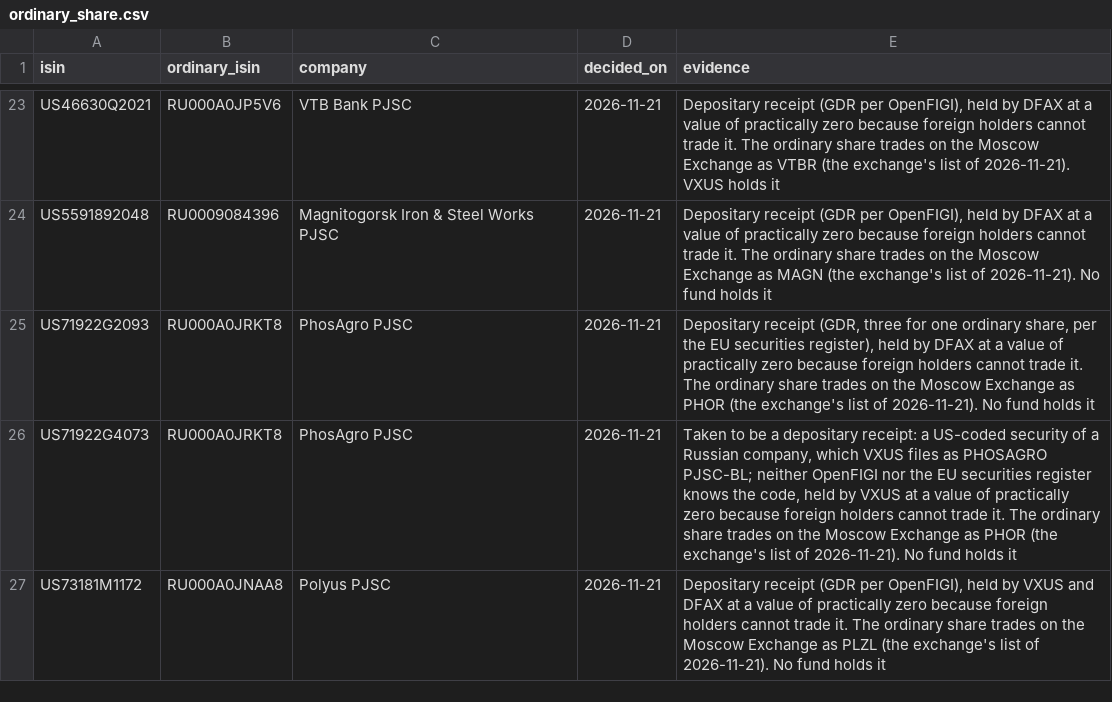
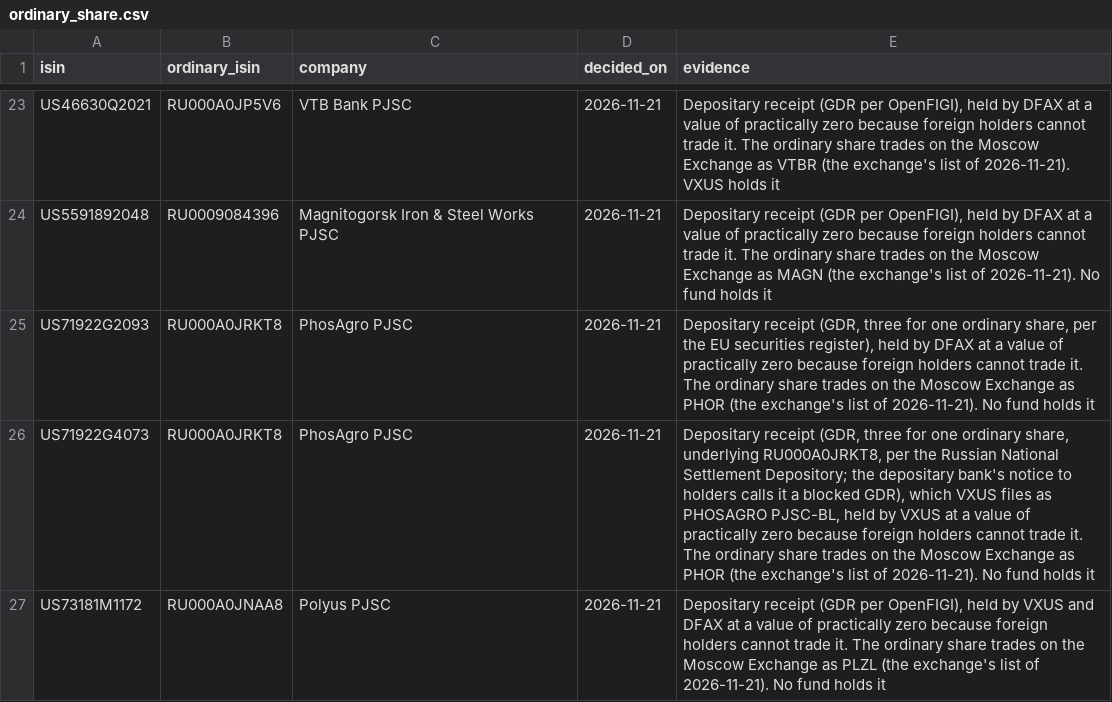
Before and after one commit to emretezel/pyvalue-next, a CSV file: src/pyvalue/universe/decisions/ordinary_share.csv, drawn as a sheet; only a part is shown, gaps mark what is left out.

```diff
--- a/src/pyvalue/universe/decisions/ordinary_share.csv
+++ b/src/pyvalue/universe/decisions/ordinary_share.csv
@@ -25,3 +25,3 @@ US5591892048,RU0009084396,Magnitogorsk Iron & Steel Works PJSC,2026-11-21,"Depos
 US71922G2093,RU000A0JRKT8,PhosAgro PJSC,2026-11-21,"Depositary receipt (GDR, three for one ordinary share, per the EU securities register), held by DFAX at a value of practically zero because foreign holders cannot trade it. The ordinary share trades on the Moscow Exchange as PHOR (the exchange's list of 2026-11-21). No fund holds it"
-US71922G4073,RU000A0JRKT8,PhosAgro PJSC,2026-11-21,"Taken to be a depositary receipt: a US-coded security of a Russian company, which VXUS files as PHOSAGRO PJSC-BL; neither OpenFIGI nor the EU securities register knows the code, held by VXUS at a value of practically zero because foreign holders cannot trade it. The ordinary share trades on the Moscow Exchange as PHOR (the exchange's list of 2026-11-21). No fund holds it"
+US71922G4073,RU000A0JRKT8,PhosAgro PJSC,2026-11-21,"Depositary receipt (GDR, three for one ordinary share, underlying RU000A0JRKT8, per the Russian National Settlement Depository; the depositary bank's notice to holders calls it a blocked GDR), which VXUS files as PHOSAGRO PJSC-BL, held by VXUS at a value of practically zero because foreign holders cannot trade it. The ordinary share trades on the Moscow Exchange as PHOR (the exchange's list of 2026-11-21). No fund holds it"
 US73181M1172,RU000A0JNAA8,Polyus PJSC,2026-11-21,"Depositary receipt (GDR per OpenFIGI), held by VXUS and DFAX at a value of practically zero because foreign holders cannot trade it. The ordinary share trades on the Moscow Exchange as PLZL (the exchange's list of 2026-11-21). No fund holds it"
```
Also changed, not shown: 3 other files.
